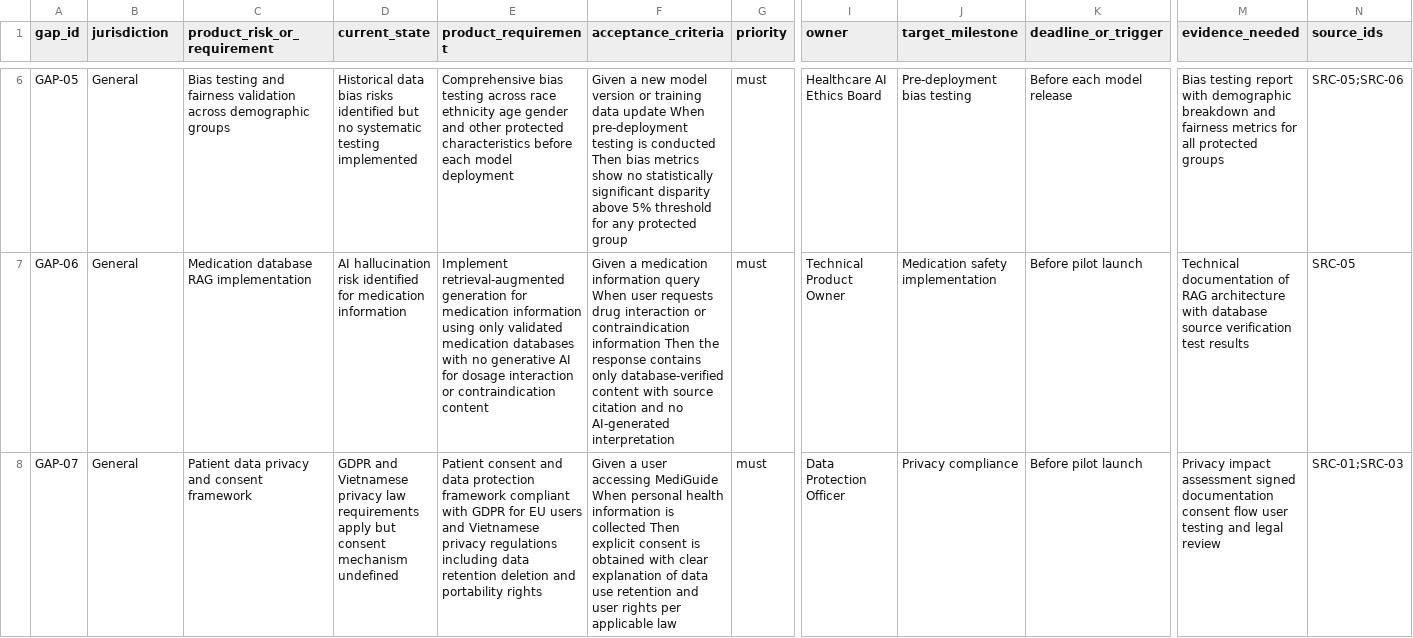
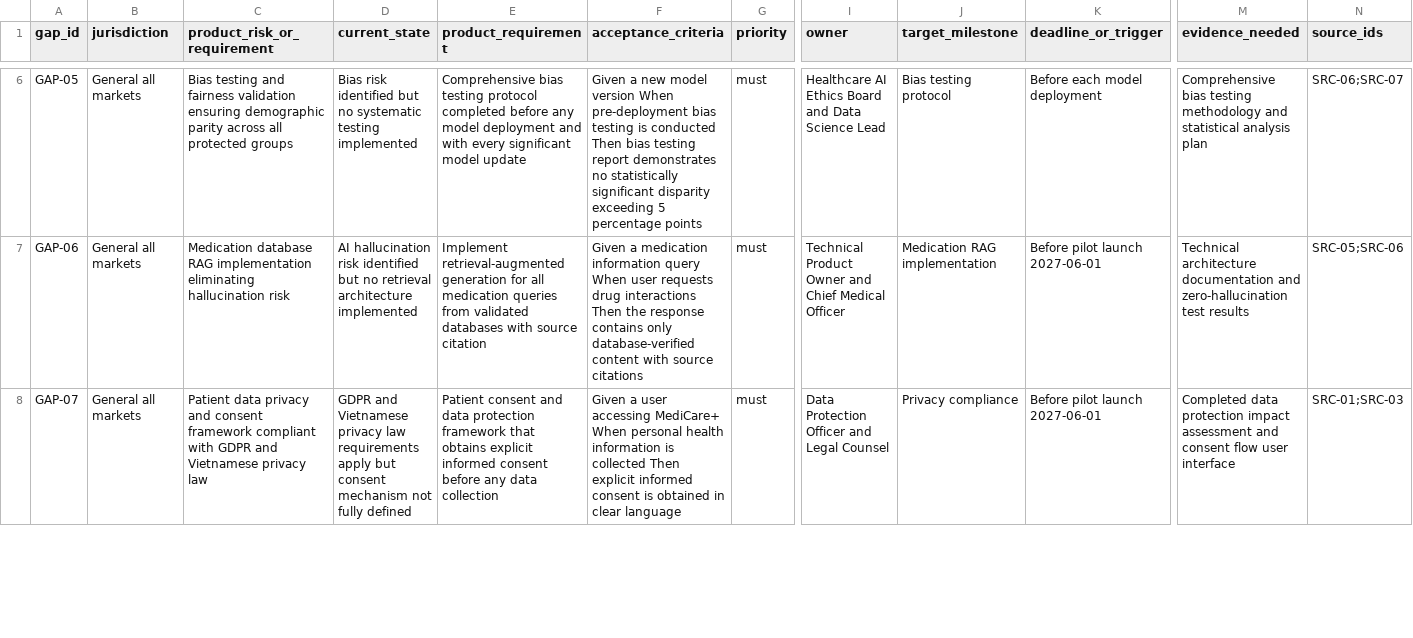
Before and after one commit to Rin171104/Day22-2A202601665_LaiTheRin, a CSV file: submissions/2A202601665/compliance-gap-analysis.csv, drawn as a sheet; only a part is shown, gaps mark what is left out; the diff covers the shown part only; the diff names each change by its address in the sheet, - before the commit and + after, or states it on an @@ line.

```diff
--- a/submissions/2A202601665/compliance-gap-analysis.csv
+++ b/submissions/2A202601665/compliance-gap-analysis.csv
-B6:B8 (jurisdiction): General
+B6:B8 (jurisdiction): General all markets
-C6 (product_risk_or_requirement): …fairness validation across demographic groups
+C6 (product_risk_or_requirement): …fairness validation ensuring demographic parity across all protected groups
-D6 (current_state): Historical data bias risks identified but…
+D6 (current_state): Bias risk identified but…
-E6 (product_requirement): …bias testing across race ethnicity age gender and other protected characteristics before each model deployment
+E6 (product_requirement): …bias testing protocol completed before any model deployment and with every significant model update
-F6 (acceptance_criteria): …model version or training data update When pre-deployment testing is conducted Then bias metrics show no statistically significant disparity above 5% threshold for any protected group
+F6 (acceptance_criteria): …model version When pre-deployment bias testing is conducted Then bias testing report demonstrates no statistically significant disparity exceeding 5 percentage points
-I6 (owner): Healthcare AI Ethics Board
+I6 (owner): Healthcare AI Ethics Board and Data Science Lead
-J6 (target_milestone): Pre-deployment bias testing
+J6 (target_milestone): Bias testing protocol
-K6 (deadline_or_trigger): Before each model release
+K6 (deadline_or_trigger): Before each model deployment
-M6 (evidence_needed): Bias testing report with demographic breakdown and fairness metrics for all protected groups
+M6 (evidence_needed): Comprehensive bias testing methodology and statistical analysis plan
-N6 (source_ids): SRC-05;SRC-06
+N6 (source_ids): SRC-06;SRC-07
-C7 (product_risk_or_requirement): …RAG implementation
+C7 (product_risk_or_requirement): …RAG implementation eliminating hallucination risk
-D7 (current_state): …risk identified for medication information
+D7 (current_state): …risk identified but no retrieval architecture implemented
-E7 (product_requirement): …generation for medication information using only validated medication databases with no generative AI for dosage interaction or contraindication content
+E7 (product_requirement): …generation for all medication queries from validated databases with source citation
-F7 (acceptance_criteria): …requests drug interaction or contraindication information Then the response contains only database-verified content with source citation and no AI-generated interpretation
+F7 (acceptance_criteria): …requests drug interactions Then the response contains only database-verified content with source citations
-I7 (owner): Technical Product Owner
+I7 (owner): Technical Product Owner and Chief Medical Officer
-J7 (target_milestone): Medication safety implementation
+J7 (target_milestone): Medication RAG implementation
-K7:K8 (deadline_or_trigger): Before pilot launch
+K7:K8 (deadline_or_trigger): Before pilot launch 2027-06-01
-M7 (evidence_needed): Technical documentation of RAG architecture with database source verification test results
+M7 (evidence_needed): Technical architecture documentation and zero-hallucination test results
-N7 (source_ids): SRC-05
+N7 (source_ids): SRC-05;SRC-06
-C8 (product_risk_or_requirement): …consent framework
+C8 (product_risk_or_requirement): …consent framework compliant with GDPR and Vietnamese privacy law
-D8 (current_state): …consent mechanism undefined
+D8 (current_state): …consent mechanism not fully defined
-E8 (product_requirement): …protection framework compliant with GDPR for EU users and Vietnamese privacy regulations including data retention deletion and portability rights
+E8 (product_requirement): …protection framework that obtains explicit informed consent before any data collection
-F8 (acceptance_criteria): …user accessing MediGuide When personal health information is collected Then explicit consent is obtained with clear explanation of data use retention and user rights per applicable law
+F8 (acceptance_criteria): …user accessing MediCare+ When personal health information is collected Then explicit informed consent is obtained in clear language
-I8 (owner): Data Protection Officer
+I8 (owner): Data Protection Officer and Legal Counsel
-M8 (evidence_needed): Privacy impact assessment signed documentation consent flow user testing and legal review
+M8 (evidence_needed): Completed data protection impact assessment and consent flow user interface
```
Also changed, not shown: 3 added rows and 28 edited cells elsewhere in this file, submissions/2A202601665/case-studies.csv, submissions/2A202601665/group-synthesis.csv, 5 other files.
